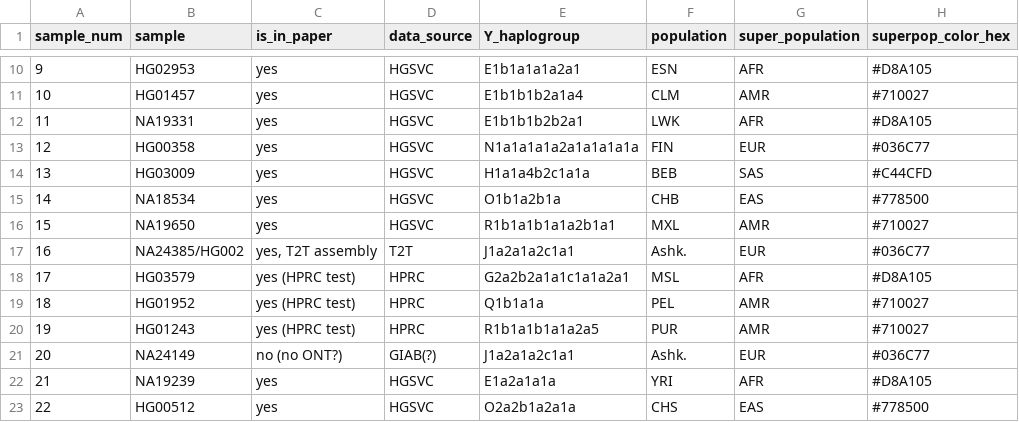
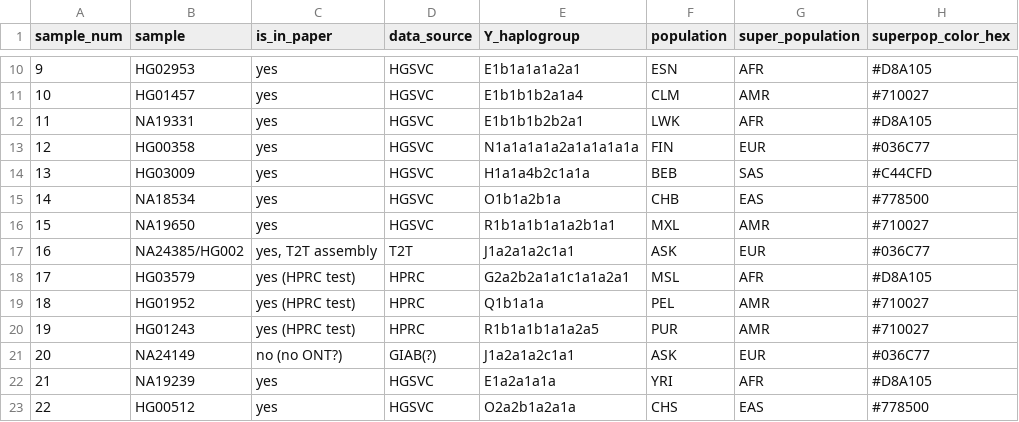
Before and after one commit to marschall-lab/project-male-assembly, a TSV file: data/sample_pop_color.v2.tsv, drawn as a sheet; only a part is shown, gaps mark what is left out; the diff names each change by its address in the sheet, - before the commit and + after, or states it on an @@ line.

Commit message:
fix hg002 pop id

```diff
--- a/data/sample_pop_color.v2.tsv
+++ b/data/sample_pop_color.v2.tsv
-F17 (population): Ashk.
+F17 (population): ASK
-F21 (population): Ashk.
+F21 (population): ASK
```
